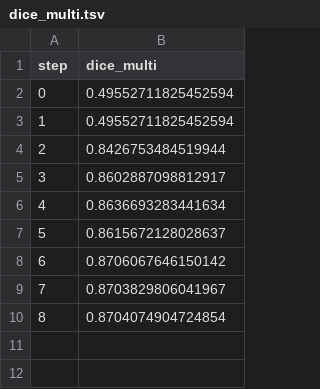
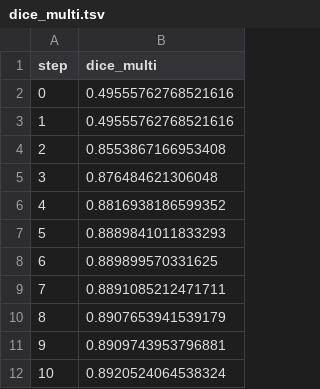
Before and after one commit to iterative/example-get-started-experiments, a TSV file: results/train/plots/metrics/dice_multi.tsv, drawn as a sheet.

```diff
--- a/results/train/plots/metrics/dice_multi.tsv
+++ b/results/train/plots/metrics/dice_multi.tsv
@@ -1,10 +1,12 @@
 step	dice_multi
-0	0.49552711825452594
-1	0.49552711825452594
-2	0.8426753484519944
-3	0.8602887098812917
-4	0.8636693283441634
-5	0.8615672128028637
-6	0.8706067646150142
-7	0.8703829806041967
-8	0.8704074904724854
+0	0.49555762768521616
+1	0.49555762768521616
+2	0.8553867166953408
+3	0.876484621306048
+4	0.8816938186599352
+5	0.8889841011833293
+6	0.889899570331625
+7	0.8891085212471711
+8	0.8907653941539179
+9	0.8909743953796881
+10	0.8920524064538324
```
Also changed, not shown: results/train/plots/metrics/eval/loss.tsv, results/train/plots/metrics/train/loss.tsv, 20 other files.
